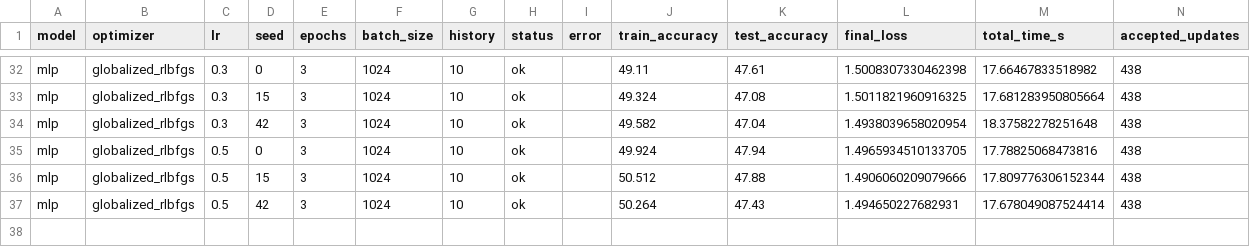
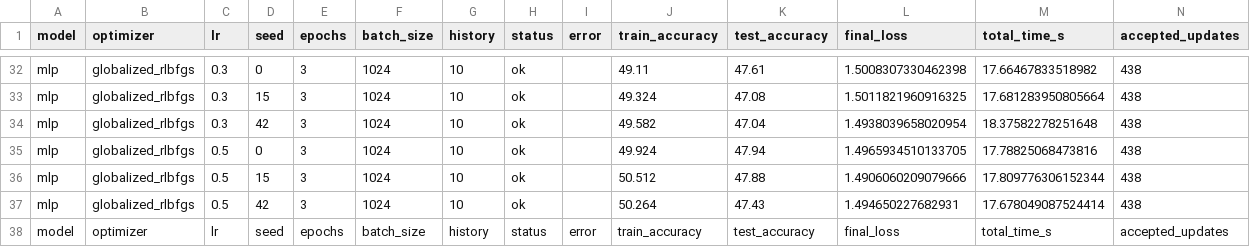
Before and after one commit to Fantiflex/Modular_Manifold_Muon, a CSV file: results/mlp_optimizer_sweep_eta_seed.csv, drawn as a sheet; only a part is shown, gaps mark what is left out; rows hold the shown columns only; the diff names each change by its address in the sheet, - before the commit and + after, or states it on an @@ line.

```diff
--- a/results/mlp_optimizer_sweep_eta_seed.csv
+++ b/results/mlp_optimizer_sweep_eta_seed.csv
+row 38: model | optimizer | lr | seed | epochs | batch_size | history | status | error | train_accuracy | test_accuracy | final_loss | total_time_s | accepted_updates
```
Also changed, not shown: results/mlp_optimizer_sweep.csv, 18 other files.
